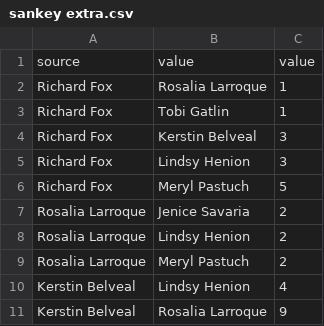
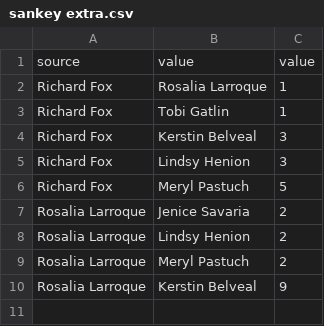
Before and after one commit to aravind-ds/Public-repository, a CSV file: sankey extra.csv, drawn as a sheet; removed rows and columns are numbered as before the commit, all else as after; the diff names each change by its address in the sheet, - before the commit and + after, or states it on an @@ line.

Commit message:
Update sankey extra.csv

```diff
--- a/sankey extra.csv
+++ b/sankey extra.csv
-row 10: Kerstin Belveal | Lindsy Henion | 4
-row 11: Kerstin Belveal | Rosalia Larroque | 9
+row 10: Rosalia Larroque | Kerstin Belveal | 9
```
